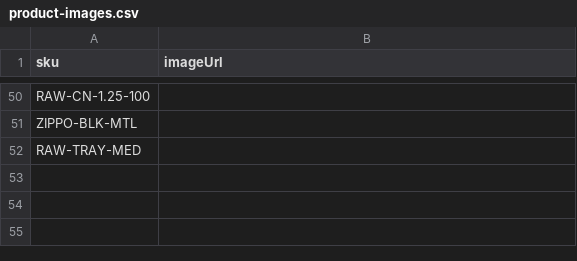
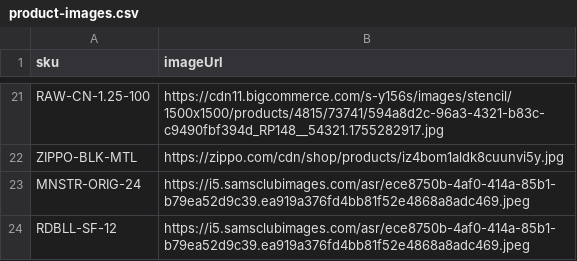
Before and after one commit to geekhaus314/kanan-e, a CSV file: packages/database/product-images.csv, drawn as a sheet; only a part is shown, gaps mark what is left out; removed rows and columns are numbered as before the commit, all else as after; the diff covers the shown part only; the diff names each change by its address in the sheet, - before the commit and + after, or states it on an @@ line.

Commit message:
Major overhaul: light emerald theme, animated promo banner, brand showcase, real product data, Telegram admin bot, Arabic fix, admin web lockdown
- Complete theme rewrite: dark gold -> clean light emerald B2B theme
- Animated marquee promo banner at top of storefront
- Brand showcase section with Geek Bar promo + brand tiles
- Real product names, SKUs, UPCs from manufacturers (22 products)
- Trimmed categories 15->8, brands 29->17, removed fake products
- Telegram bot for admin operations (stats, orders, approvals)
- Web admin routes blocked via middleware (Telegram-only)
- Arabic language switch fixed (page reload after locale change)
- Fixed pre-existing TypeScript errors in i18n and admin-ip-guard
- Updated product-images.csv with real manufacturer image URLs

```diff
--- a/packages/database/product-images.csv
+++ b/packages/database/product-images.csv
-B21 (imageUrl): (empty)
+B21 (imageUrl): https://cdn11.bigcommerce.com/s-y156s/images/stencil/1500x1500/products/4815/73741/594a8d2c-96a3-4321-b83c-c9490fbf394d_RP148__54321.1755282917.jpg
-B22 (imageUrl): (empty)
+B22 (imageUrl): https://zippo.com/cdn/shop/products/iz4bom1aldk8cuunvi5y.jpg
-row 52: RAW-TRAY-MED
+row 23: MNSTR-ORIG-24 | https://i5.samsclubimages.com/asr/ece8750b-4af0-414a-85b1-b79ea52d9c39.ea919a376fd4bb81f52e4868a8adc469.jpeg
+row 24: RDBLL-SF-12 | https://i5.samsclubimages.com/asr/ece8750b-4af0-414a-85b1-b79ea52d9c39.ea919a376fd4bb81f52e4868a8adc469.jpeg
```
Also changed, not shown: 29 removed rows and 19 edited cells elsewhere in this file, 44 other files.
